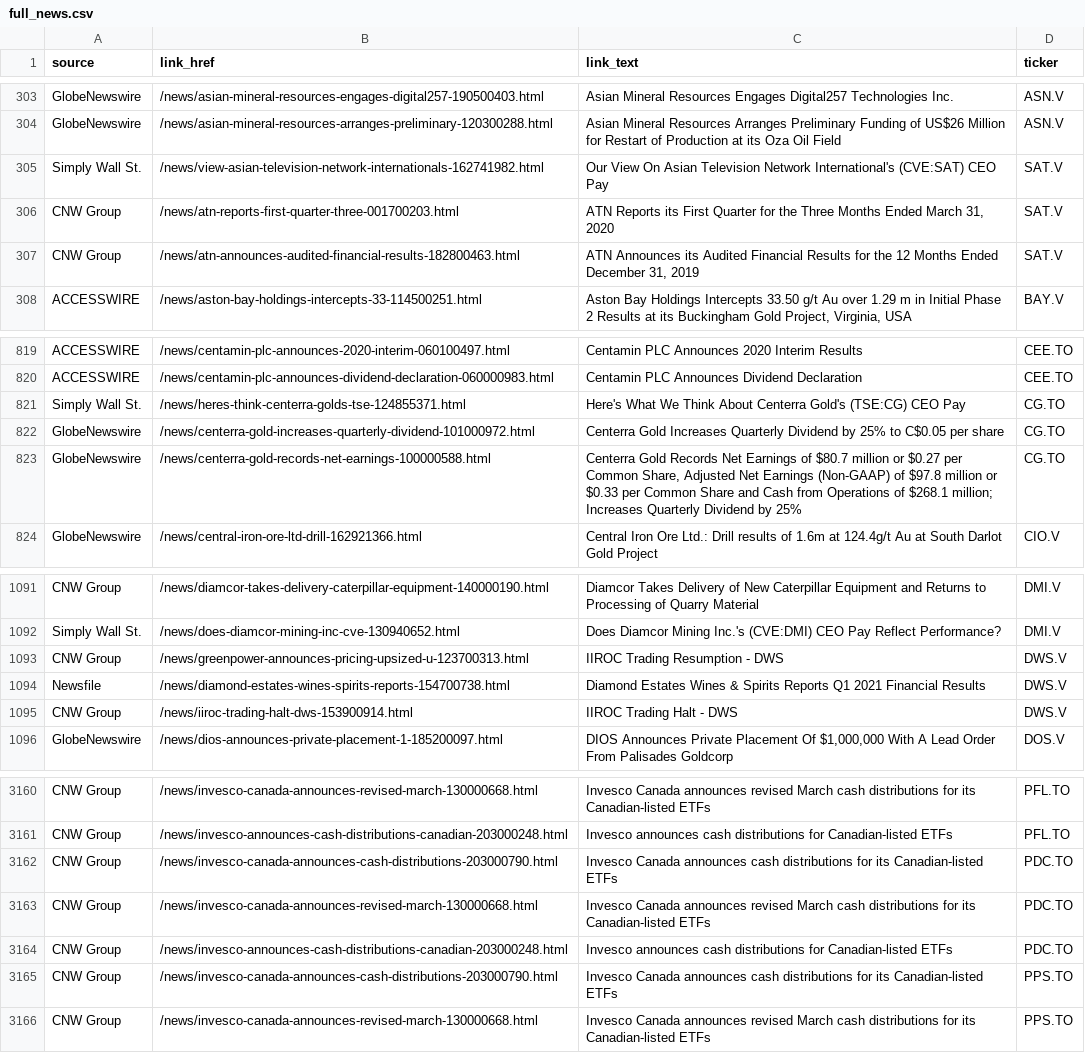
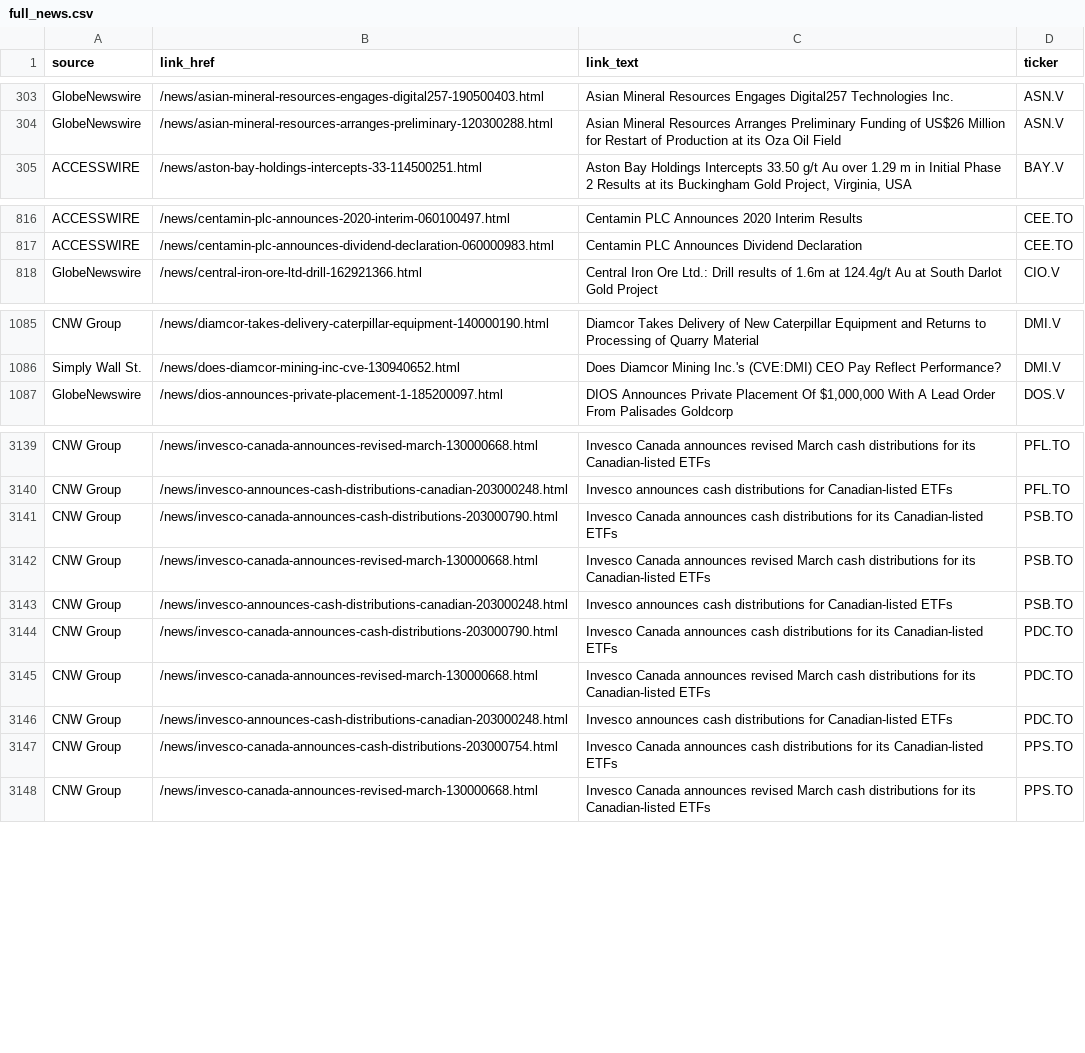
Before and after one commit to dli-invest/halts_and_news, a CSV file: full_news.csv, drawn as a sheet; only a part is shown, gaps mark what is left out; the diff covers the shown part only.

```diff
--- a/full_news.csv
+++ b/full_news.csv
@@ -304,5 +304,2 @@ GlobeNewswire,/news/asian-mineral-resources-engages-digital257-190500403.html,As
 GlobeNewswire,/news/asian-mineral-resources-arranges-preliminary-120300288.html,Asian Mineral Resources Arranges Preliminary Funding of US$26 Million for Restart of Production at its Oza Oil Field,ASN.V
-Simply Wall St.,/news/view-asian-television-network-internationals-162741982.html,Our View On Asian Television Network International's (CVE:SAT) CEO Pay,SAT.V
-CNW Group,/news/atn-reports-first-quarter-three-001700203.html,"ATN Reports its First Quarter for the Three Months Ended March 31, 2020",SAT.V
-CNW Group,/news/atn-announces-audited-financial-results-182800463.html,"ATN Announces its Audited Financial Results for the 12 Months Ended December 31, 2019",SAT.V
 ACCESSWIRE,/news/aston-bay-holdings-intercepts-33-114500251.html,"Aston Bay Holdings Intercepts 33.50 g/t Au over 1.29 m in Initial Phase 2 Results at its Buckingham Gold Project, Virginia, USA",BAY.V
@@ -820,5 +817,2 @@ ACCESSWIRE,/news/centamin-plc-announces-2020-interim-060100497.html,Centamin PLC
 ACCESSWIRE,/news/centamin-plc-announces-dividend-declaration-060000983.html,Centamin PLC Announces Dividend Declaration,CEE.TO
-Simply Wall St.,/news/heres-think-centerra-golds-tse-124855371.html,Here's What We Think About Centerra Gold's (TSE:CG) CEO Pay,CG.TO
-GlobeNewswire,/news/centerra-gold-increases-quarterly-dividend-101000972.html,Centerra Gold Increases Quarterly Dividend by 25% to C$0.05 per share,CG.TO
-GlobeNewswire,/news/centerra-gold-records-net-earnings-100000588.html,"Centerra Gold Records Net Earnings of $80.7 million or $0.27 per Common Share, Adjusted Net Earnings (Non-GAAP) of $97.8 million or $0.33 per Common Share and Cash from Operations of $268.1 million; Increases Quarterly Dividend by 25%",CG.TO
 GlobeNewswire,/news/central-iron-ore-ltd-drill-162921366.html,Central Iron Ore Ltd.: Drill results of 1.6m at 124.4g/t Au at South Darlot Gold Project,CIO.V
@@ -1092,5 +1086,2 @@ CNW Group,/news/diamcor-takes-delivery-caterpillar-equipment-140000190.html,Diam
 Simply Wall St.,/news/does-diamcor-mining-inc-cve-130940652.html,Does Diamcor Mining Inc.'s (CVE:DMI) CEO Pay Reflect Performance?,DMI.V
-CNW Group,/news/greenpower-announces-pricing-upsized-u-123700313.html,IIROC Trading Resumption - DWS,DWS.V
-Newsfile,/news/diamond-estates-wines-spirits-reports-154700738.html,Diamond Estates Wines & Spirits Reports Q1 2021 Financial Results,DWS.V
-CNW Group,/news/iiroc-trading-halt-dws-153900914.html,IIROC Trading Halt - DWS,DWS.V
 GlobeNewswire,/news/dios-announces-private-placement-1-185200097.html,"DIOS Announces Private Placement Of $1,000,000 With A Lead Order From Palisades Goldcorp",DOS.V
@@ -3161,2 +3140,5 @@ CNW Group,/news/invesco-canada-announces-revised-march-130000668.html,Invesco Ca
 CNW Group,/news/invesco-announces-cash-distributions-canadian-203000248.html,Invesco announces cash distributions for Canadian-listed ETFs,PFL.TO
+CNW Group,/news/invesco-canada-announces-cash-distributions-203000790.html,Invesco Canada announces cash distributions for its Canadian-listed ETFs,PSB.TO
+CNW Group,/news/invesco-canada-announces-revised-march-130000668.html,Invesco Canada announces revised March cash distributions for its Canadian-listed ETFs,PSB.TO
+CNW Group,/news/invesco-announces-cash-distributions-canadian-203000248.html,Invesco announces cash distributions for Canadian-listed ETFs,PSB.TO
 CNW Group,/news/invesco-canada-announces-cash-distributions-203000790.html,Invesco Canada announces cash distributions for its Canadian-listed ETFs,PDC.TO
@@ -3164,3 +3146,3 @@ CNW Group,/news/invesco-canada-announces-revised-march-130000668.html,Invesco Ca
 CNW Group,/news/invesco-announces-cash-distributions-canadian-203000248.html,Invesco announces cash distributions for Canadian-listed ETFs,PDC.TO
-CNW Group,/news/invesco-canada-announces-cash-distributions-203000790.html,Invesco Canada announces cash distributions for its Canadian-listed ETFs,PPS.TO
+CNW Group,/news/invesco-canada-announces-cash-distributions-203000754.html,Invesco Canada announces cash distributions for its Canadian-listed ETFs,PPS.TO
 CNW Group,/news/invesco-canada-announces-revised-march-130000668.html,Invesco Canada announces revised March cash distributions for its Canadian-listed ETFs,PPS.TO
```
Also changed, not shown: 6 added rows, 21 removed rows, 2 moved rows and 34 edited cells elsewhere in this file, news.csv.
